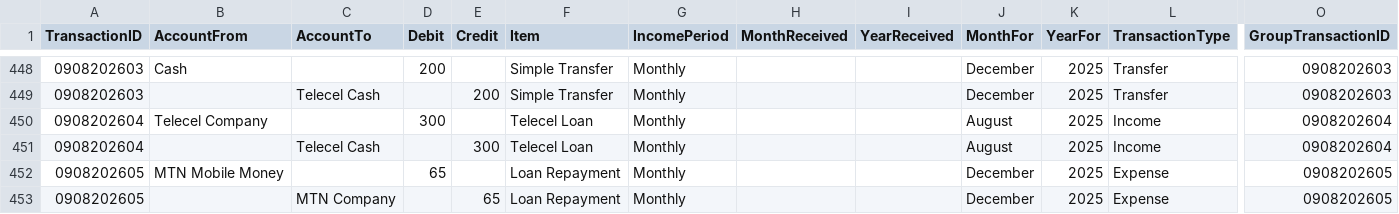
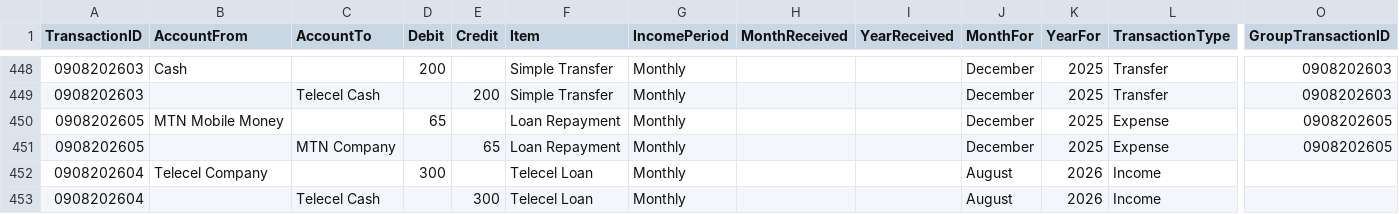
Before and after one commit to lolaaaaa1/lifeOS, a CSV file: data/transactions.csv, drawn as a sheet; only a part is shown, gaps mark what is left out; removed rows and columns are numbered as before the commit, all else as after; rows hold the shown columns only; the diff names each change by its address in the sheet, - before the commit and + after, or states it on an @@ line.

Commit message:
Update txn 0908202604

```diff
--- a/data/transactions.csv
+++ b/data/transactions.csv
-row 450: 0908202604 | Telecel Company |  | 300 |  | Telecel Loan | Monthly |  |  | August | 2025 | Income | 0908202604
-row 451: 0908202604 |  | Telecel Cash |  | 300 | Telecel Loan | Monthly |  |  | August | 2025 | Income | 0908202604
+row 452: 0908202604 | Telecel Company |  | 300 |  | Telecel Loan | Monthly |  |  | August | 2026 | Income
+row 453: 0908202604 |  | Telecel Cash |  | 300 | Telecel Loan | Monthly |  |  | August | 2026 | Income
```
